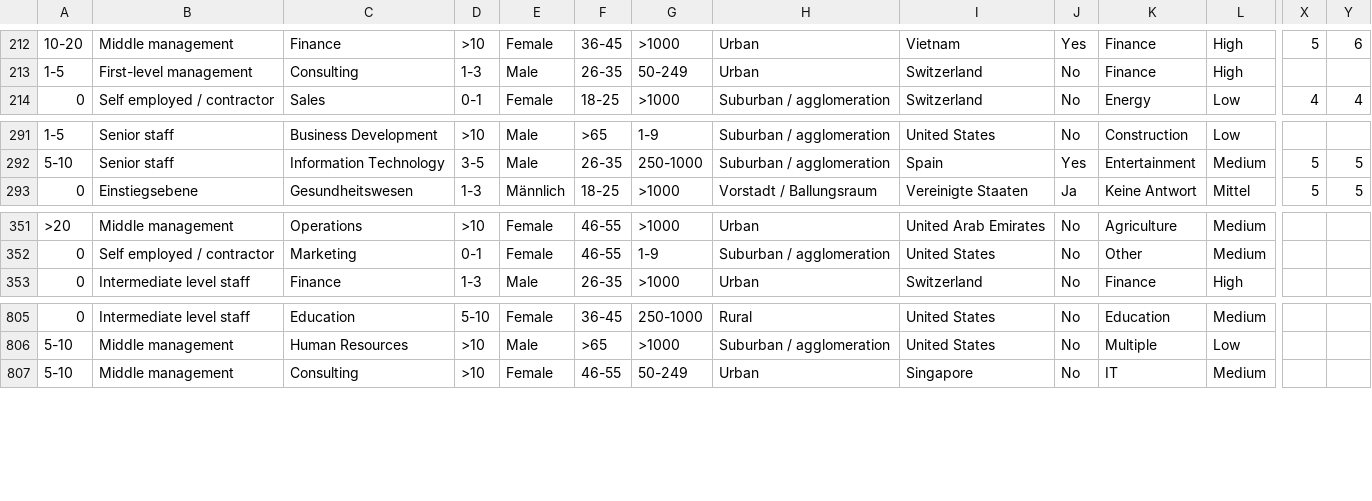
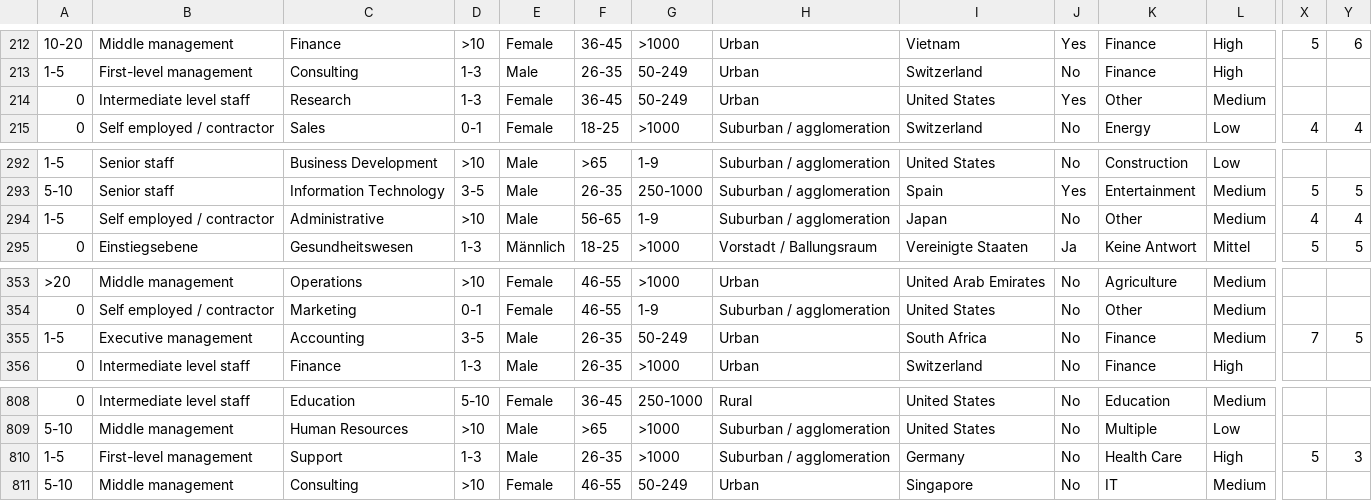
Before and after one commit to tommytommy81/streamlit_web_app, a CSV file: survey_results.csv, drawn as a sheet; only a part is shown, gaps mark what is left out; rows hold the shown columns only; the diff names each change by its address in the sheet, - before the commit and + after, or states it on an @@ line.

```diff
--- a/survey_results.csv
+++ b/survey_results.csv
+row 214: 0 | Intermediate level staff | Research | 1-3 | Female | 36-45 | 50-249 | Urban | United States | Yes | Other | Medium
+row 294: 1-5 | Self employed / contractor | Administrative | >10 | Male | 56-65 | 1-9 | Suburban / agglomeration | Japan | No | Other | Medium | 4 | 4
+row 355: 1-5 | Executive management | Accounting | 3-5 | Male | 26-35 | 50-249 | Urban | South Africa | No | Finance | Medium | 7 | 5
+row 810: 1-5 | First-level management | Support | 1-3 | Male | 26-35 | >1000 | Suburban / agglomeration | Germany | No | Health Care | High | 5 | 3
```
Also changed, not shown: 1 other file.
